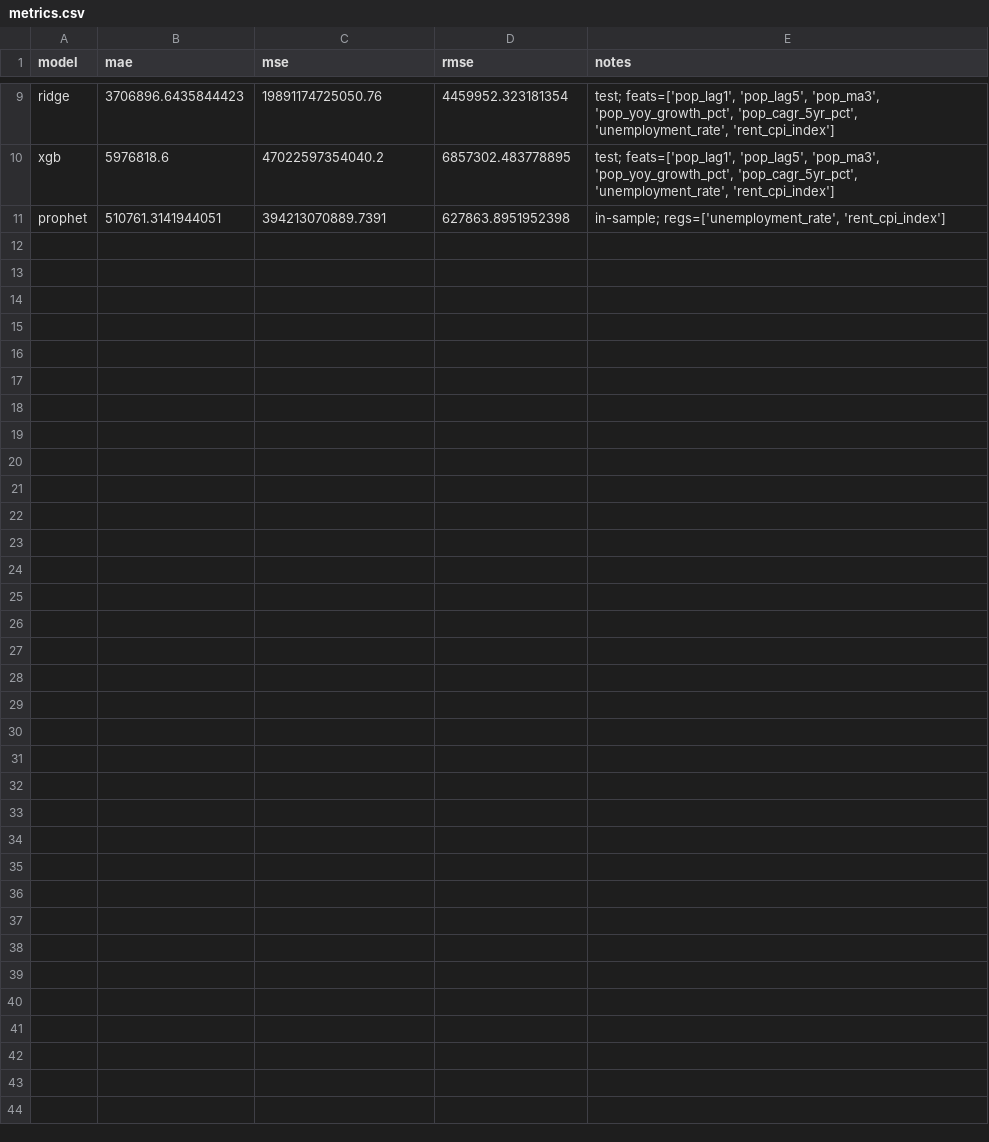
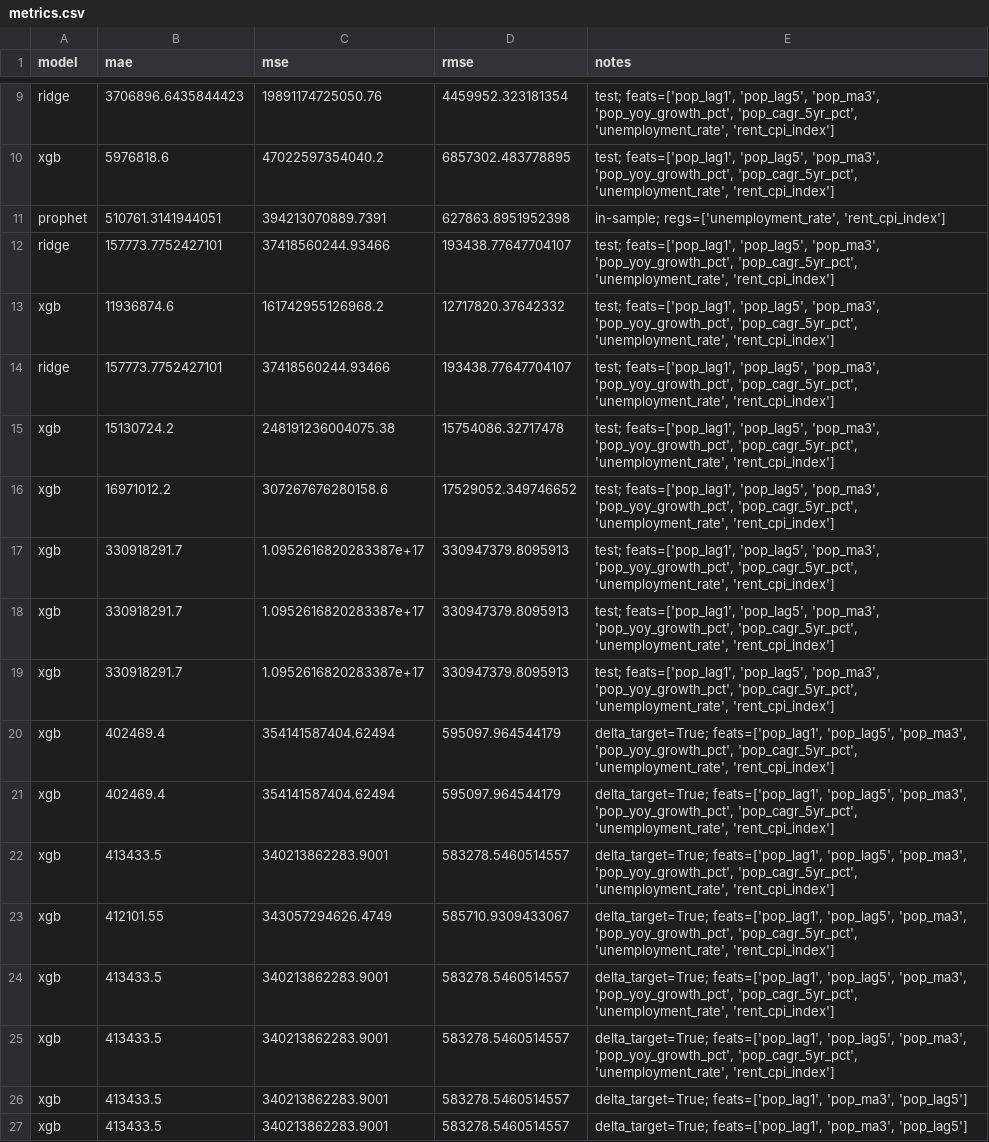
Before and after one commit to Syncert/CS499_capstone_population_prediction_platform, a CSV file: models/metrics.csv, drawn as a sheet; only a part is shown, gaps mark what is left out.

Commit message:
model: update ridge + xgb training routines with time-aware CV and delta-target approach model(cli): update ridge and xgb training entrypoints with debug logs + delta target support

```diff
--- a/models/metrics.csv
+++ b/models/metrics.csv
@@ -11 +11,17 @@ xgb,5976818.6,47022597354040.2,6857302.483778895,"test; feats=['pop_lag1', 'pop_
 prophet,510761.3141944051,394213070889.7391,627863.8951952398,"in-sample; regs=['unemployment_rate', 'rent_cpi_index']"
+ridge,157773.7752427101,37418560244.93466,193438.77647704107,"test; feats=['pop_lag1', 'pop_lag5', 'pop_ma3', 'pop_yoy_growth_pct', 'pop_cagr_5yr_pct', 'unemployment_rate', 'rent_cpi_index']"
+xgb,11936874.6,161742955126968.2,12717820.37642332,"test; feats=['pop_lag1', 'pop_lag5', 'pop_ma3', 'pop_yoy_growth_pct', 'pop_cagr_5yr_pct', 'unemployment_rate', 'rent_cpi_index']"
+ridge,157773.7752427101,37418560244.93466,193438.77647704107,"test; feats=['pop_lag1', 'pop_lag5', 'pop_ma3', 'pop_yoy_growth_pct', 'pop_cagr_5yr_pct', 'unemployment_rate', 'rent_cpi_index']"
+xgb,15130724.2,248191236004075.38,15754086.32717478,"test; feats=['pop_lag1', 'pop_lag5', 'pop_ma3', 'pop_yoy_growth_pct', 'pop_cagr_5yr_pct', 'unemployment_rate', 'rent_cpi_index']"
+xgb,16971012.2,307267676280158.6,17529052.349746652,"test; feats=['pop_lag1', 'pop_lag5', 'pop_ma3', 'pop_yoy_growth_pct', 'pop_cagr_5yr_pct', 'unemployment_rate', 'rent_cpi_index']"
+xgb,330918291.7,1.0952616820283387e+17,330947379.8095913,"test; feats=['pop_lag1', 'pop_lag5', 'pop_ma3', 'pop_yoy_growth_pct', 'pop_cagr_5yr_pct', 'unemployment_rate', 'rent_cpi_index']"
+xgb,330918291.7,1.0952616820283387e+17,330947379.8095913,"test; feats=['pop_lag1', 'pop_lag5', 'pop_ma3', 'pop_yoy_growth_pct', 'pop_cagr_5yr_pct', 'unemployment_rate', 'rent_cpi_index']"
+xgb,330918291.7,1.0952616820283387e+17,330947379.8095913,"test; feats=['pop_lag1', 'pop_lag5', 'pop_ma3', 'pop_yoy_growth_pct', 'pop_cagr_5yr_pct', 'unemployment_rate', 'rent_cpi_index']"
+xgb,402469.4,354141587404.62494,595097.964544179,"delta_target=True; feats=['pop_lag1', 'pop_lag5', 'pop_ma3', 'pop_yoy_growth_pct', 'pop_cagr_5yr_pct', 'unemployment_rate', 'rent_cpi_index']"
+xgb,402469.4,354141587404.62494,595097.964544179,"delta_target=True; feats=['pop_lag1', 'pop_lag5', 'pop_ma3', 'pop_yoy_growth_pct', 'pop_cagr_5yr_pct', 'unemployment_rate', 'rent_cpi_index']"
+xgb,413433.5,340213862283.9001,583278.5460514557,"delta_target=True; feats=['pop_lag1', 'pop_lag5', 'pop_ma3', 'pop_yoy_growth_pct', 'pop_cagr_5yr_pct', 'unemployment_rate', 'rent_cpi_index']"
+xgb,412101.55,343057294626.4749,585710.9309433067,"delta_target=True; feats=['pop_lag1', 'pop_lag5', 'pop_ma3', 'pop_yoy_growth_pct', 'pop_cagr_5yr_pct', 'unemployment_rate', 'rent_cpi_index']"
+xgb,413433.5,340213862283.9001,583278.5460514557,"delta_target=True; feats=['pop_lag1', 'pop_lag5', 'pop_ma3', 'pop_yoy_growth_pct', 'pop_cagr_5yr_pct', 'unemployment_rate', 'rent_cpi_index']"
+xgb,413433.5,340213862283.9001,583278.5460514557,"delta_target=True; feats=['pop_lag1', 'pop_lag5', 'pop_ma3', 'pop_yoy_growth_pct', 'pop_cagr_5yr_pct', 'unemployment_rate', 'rent_cpi_index']"
+xgb,413433.5,340213862283.9001,583278.5460514557,"delta_target=True; feats=['pop_lag1', 'pop_ma3', 'pop_lag5']"
+xgb,413433.5,340213862283.9001,583278.5460514557,"delta_target=True; feats=['pop_lag1', 'pop_ma3', 'pop_lag5']"
```
Also changed, not shown: 5 other files.
